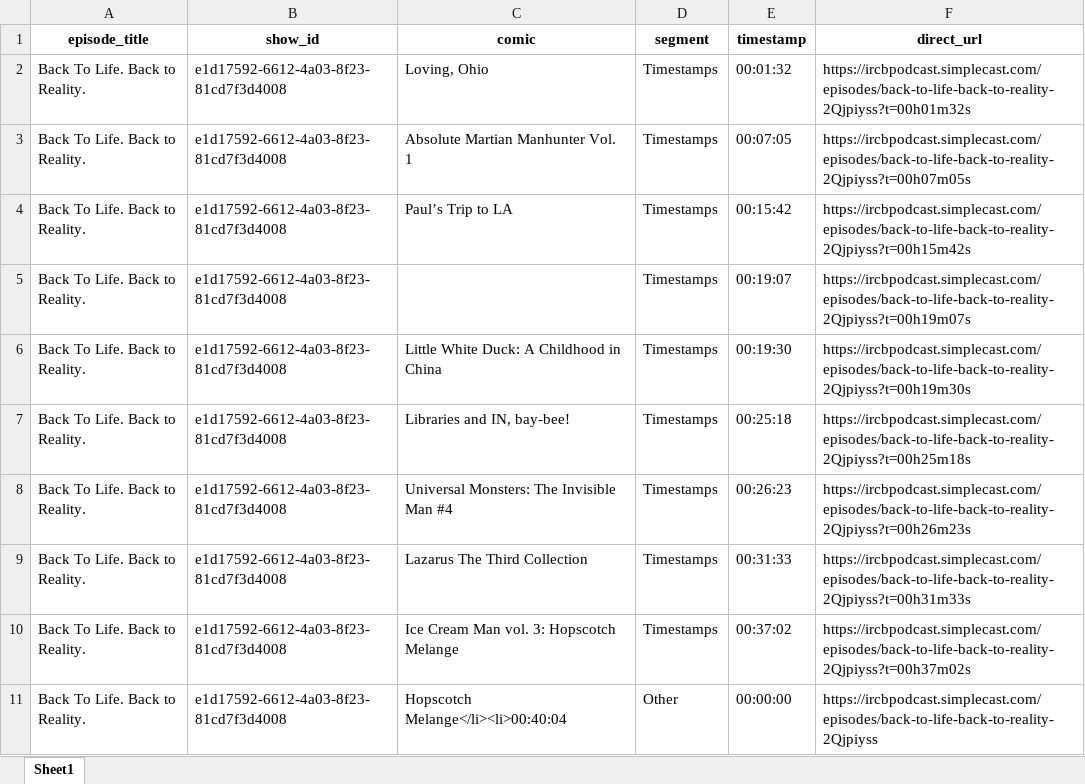
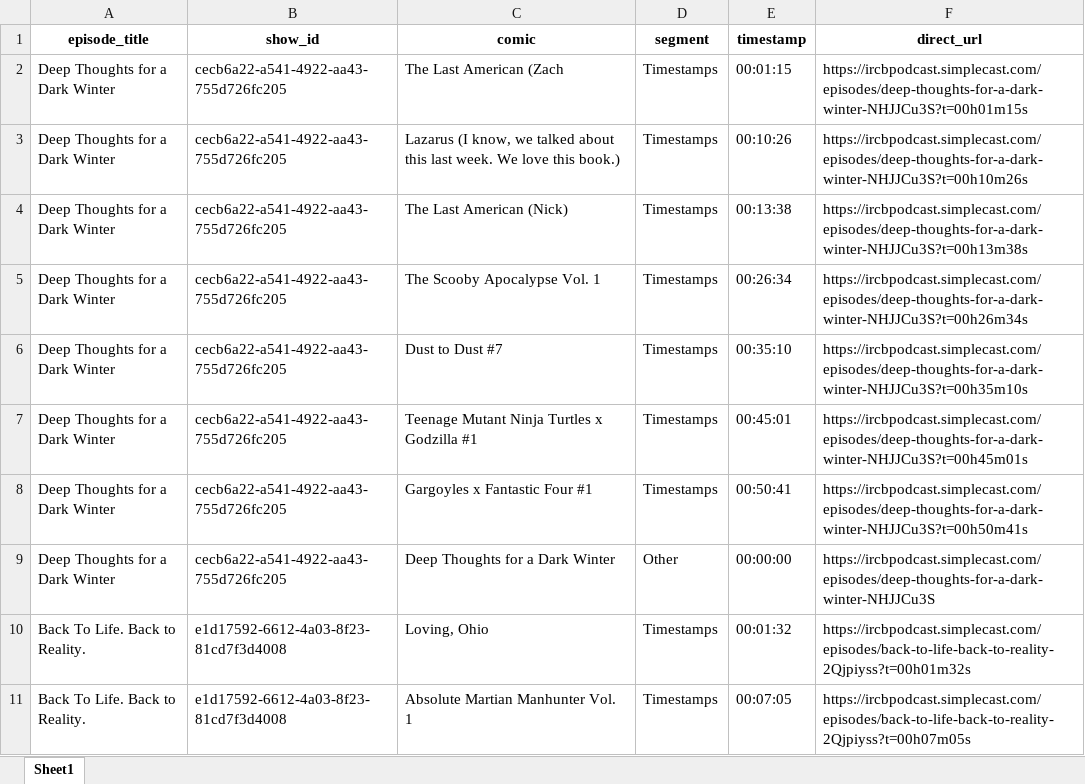
Before and after one commit to sshugars/ircb, an Excel workbook: tables/public_feed_comics.xlsx, sheet Sheet1, drawn as a sheet; only a part is shown; the shorter side is filled out with more unchanged rows; values as stored, in another font and other column widths than the file's, no borders; the diff names each change by its address in the sheet, - before the commit and + after, or states it on an @@ line.

```diff
--- a/tables/public_feed_comics.xlsx (sheet Sheet1)
+++ b/tables/public_feed_comics.xlsx (sheet Sheet1)
+row 2: Deep Thoughts for a Dark Winter | cecb6a22-a541-4922-aa43-755d726fc205 | The Last American (Zach | Timestamps | 00:01:15 | https://ircbpodcast.simplecast.com/episodes/deep-thoughts-for-a-dark-winter-NHJJCu3S?t=00h01m15s
+row 3: Deep Thoughts for a Dark Winter | cecb6a22-a541-4922-aa43-755d726fc205 | Lazarus (I know, we talked about this last week. We love this book.) | Timestamps | 00:10:26 | https://ircbpodcast.simplecast.com/episodes/deep-thoughts-for-a-dark-winter-NHJJCu3S?t=00h10m26s
+row 4: Deep Thoughts for a Dark Winter | cecb6a22-a541-4922-aa43-755d726fc205 | The Last American (Nick) | Timestamps | 00:13:38 | https://ircbpodcast.simplecast.com/episodes/deep-thoughts-for-a-dark-winter-NHJJCu3S?t=00h13m38s
+row 5: Deep Thoughts for a Dark Winter | cecb6a22-a541-4922-aa43-755d726fc205 | The Scooby Apocalypse Vol. 1 | Timestamps | 00:26:34 | https://ircbpodcast.simplecast.com/episodes/deep-thoughts-for-a-dark-winter-NHJJCu3S?t=00h26m34s
+row 6: Deep Thoughts for a Dark Winter | cecb6a22-a541-4922-aa43-755d726fc205 | Dust to Dust #7 | Timestamps | 00:35:10 | https://ircbpodcast.simplecast.com/episodes/deep-thoughts-for-a-dark-winter-NHJJCu3S?t=00h35m10s
+row 7: Deep Thoughts for a Dark Winter | cecb6a22-a541-4922-aa43-755d726fc205 | Teenage Mutant Ninja Turtles x Godzilla #1 | Timestamps | 00:45:01 | https://ircbpodcast.simplecast.com/episodes/deep-thoughts-for-a-dark-winter-NHJJCu3S?t=00h45m01s
+row 8: Deep Thoughts for a Dark Winter | cecb6a22-a541-4922-aa43-755d726fc205 | Gargoyles x Fantastic Four #1 | Timestamps | 00:50:41 | https://ircbpodcast.simplecast.com/episodes/deep-thoughts-for-a-dark-winter-NHJJCu3S?t=00h50m41s
+row 9: Deep Thoughts for a Dark Winter | cecb6a22-a541-4922-aa43-755d726fc205 | Deep Thoughts for a Dark Winter | Other | 00:00:00 | https://ircbpodcast.simplecast.com/episodes/deep-thoughts-for-a-dark-winter-NHJJCu3S
```
Also changed, not shown: tables/public_feed_episodes.xlsx, 1 other file.
